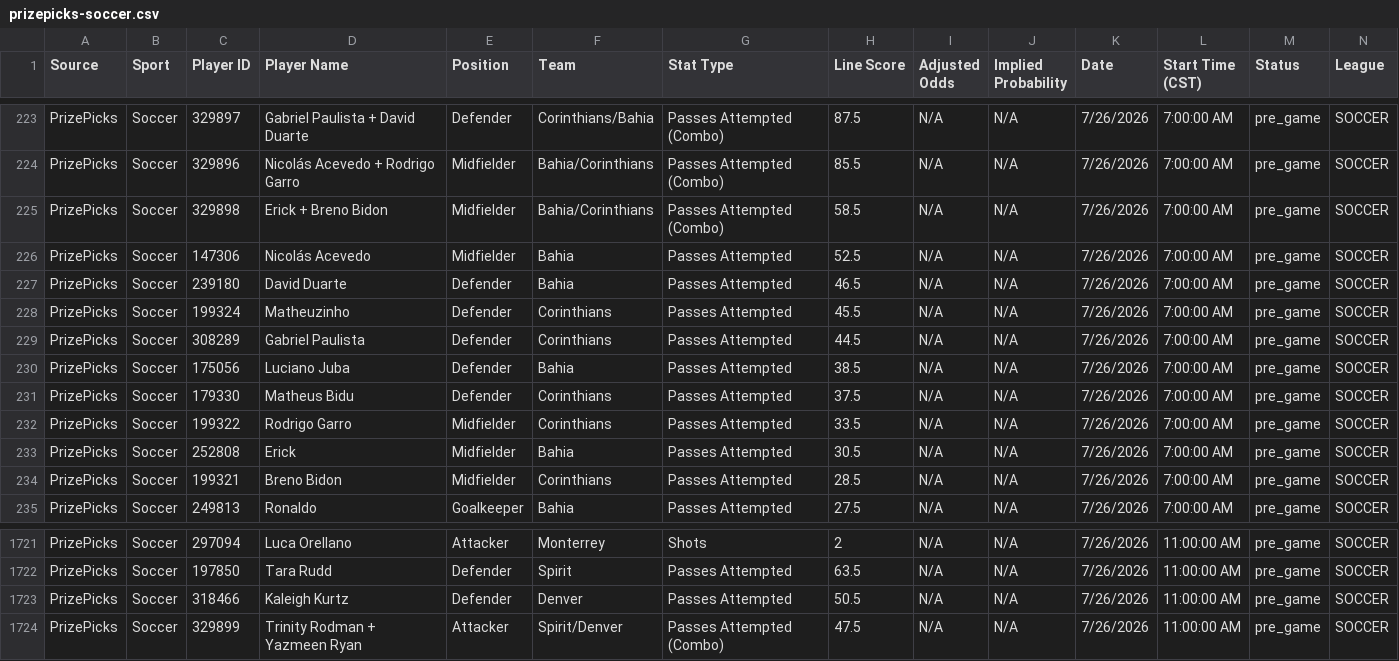
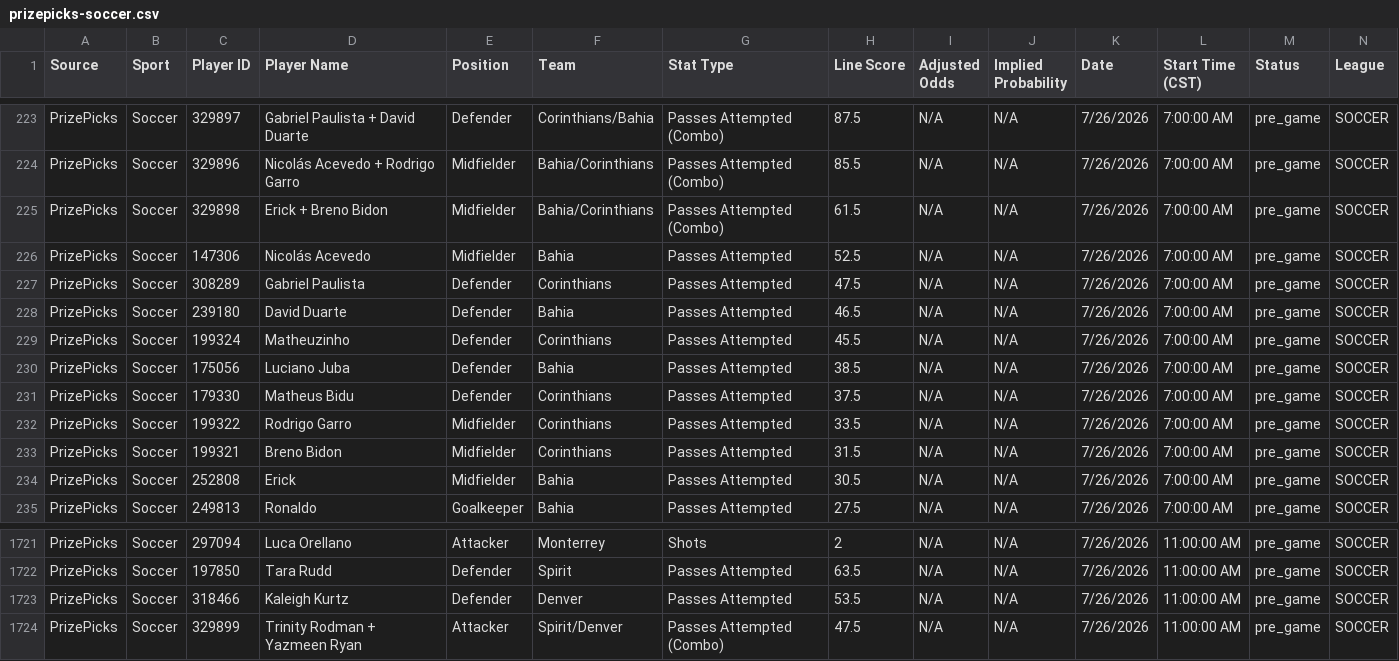
Before and after one commit to 925Sports/925-optimizer, a CSV file: data/prizepicks-soccer.csv, drawn as a sheet; only a part is shown, gaps mark what is left out; removed rows and columns are numbered as before the commit, all else as after; rows hold the shown columns only; the diff names each change by its address in the sheet, - before the commit and + after, or states it on an @@ line.

```diff
--- a/data/prizepicks-soccer.csv
+++ b/data/prizepicks-soccer.csv
-H225 (Line Score): 58.5
+H225 (Line Score): 61.5
+row 227: PrizePicks | Soccer | 308289 | Gabriel Paulista | Defender | Corinthians | Passes Attempted | 47.5 | N/A | N/A | 7/26/2026 | 7:00:00 AM | pre_game | SOCCER
-row 229: PrizePicks | Soccer | 308289 | Gabriel Paulista | Defender | Corinthians | Passes Attempted | 44.5 | N/A | N/A | 7/26/2026 | 7:00:00 AM | pre_game | SOCCER
+row 233: PrizePicks | Soccer | 199321 | Breno Bidon | Midfielder | Corinthians | Passes Attempted | 31.5 | N/A | N/A | 7/26/2026 | 7:00:00 AM | pre_game | SOCCER
-row 234: PrizePicks | Soccer | 199321 | Breno Bidon | Midfielder | Corinthians | Passes Attempted | 28.5 | N/A | N/A | 7/26/2026 | 7:00:00 AM | pre_game | SOCCER
-H1723 (Line Score): 50.5
+H1723 (Line Score): 53.5
```
Also changed, not shown: 1 other file.
